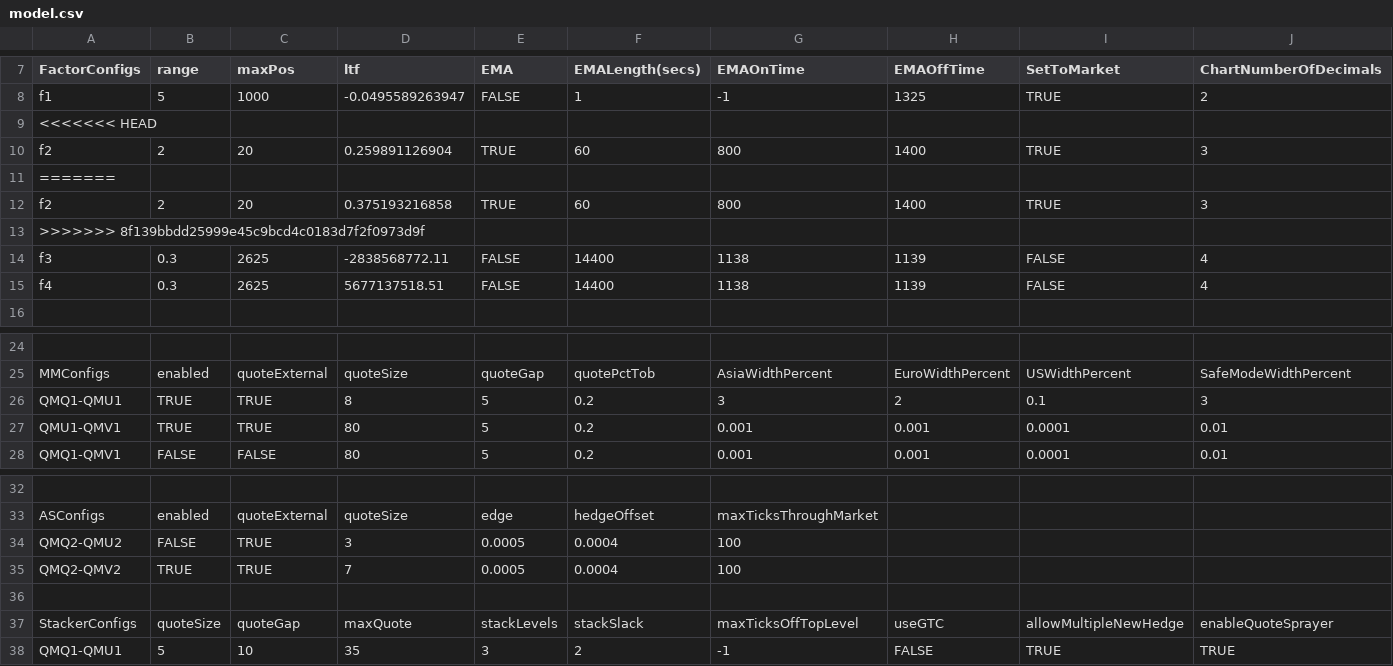
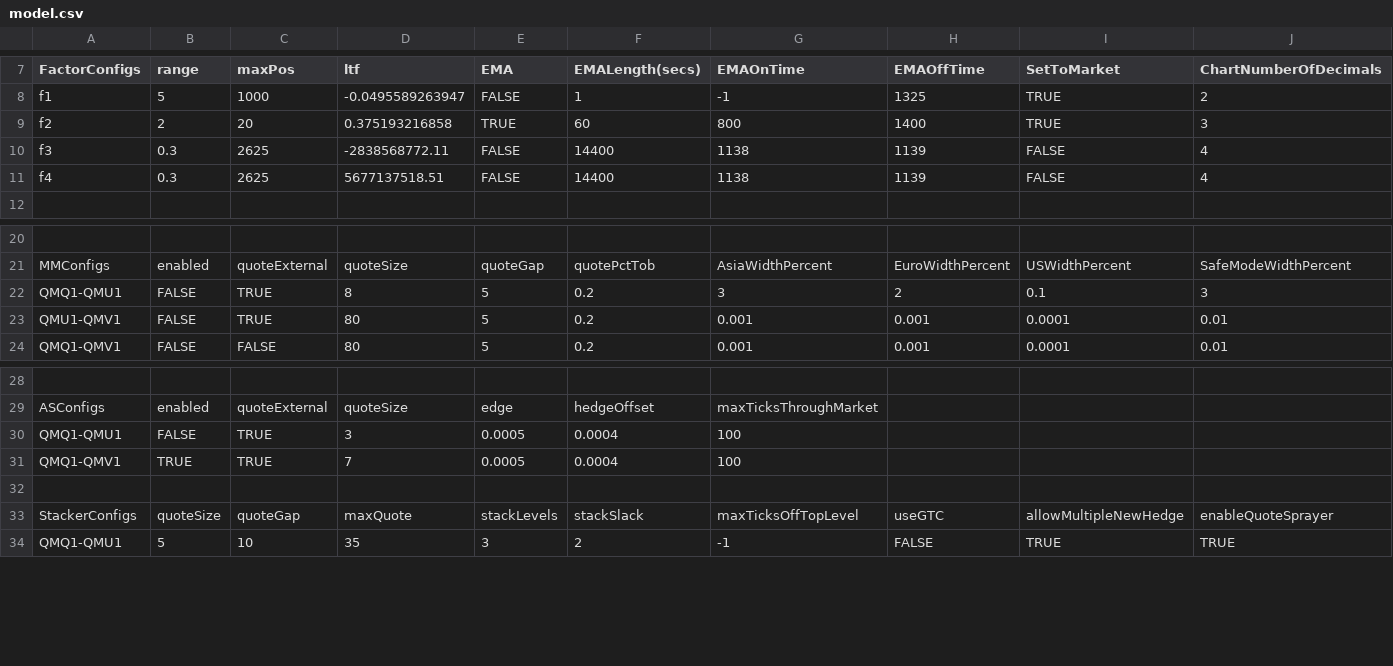
Before and after one commit to kzhdev/strats, a CSV file: config/backtest/model.csv, drawn as a sheet; only a part is shown, gaps mark what is left out; removed rows and columns are numbered as before the commit, all else as after; rows hold the shown columns only; the diff names each change by its address in the sheet, - before the commit and + after, or states it on an @@ line.

Commit message:
fix model

```diff
--- a/config/backtest/model.csv
+++ b/config/backtest/model.csv
-row 9: <<<<<<< HEAD
-row 10: f2 | 2 | 20 | 0.259891126904 | TRUE | 60 | 800 | 1400 | TRUE | 3
-row 11: =======
-row 13: >>>>>>> 8f139bbdd25999e45c9bcd4c0183d7f2f0973d9f
-B22:B23 (range): TRUE
+B22:B23 (range): FALSE
-A30 (FactorConfigs): QMQ2-QMU2
+A30 (FactorConfigs): QMQ1-QMU1
-A31 (FactorConfigs): QMQ2-QMV2
+A31 (FactorConfigs): QMQ1-QMV1
```
